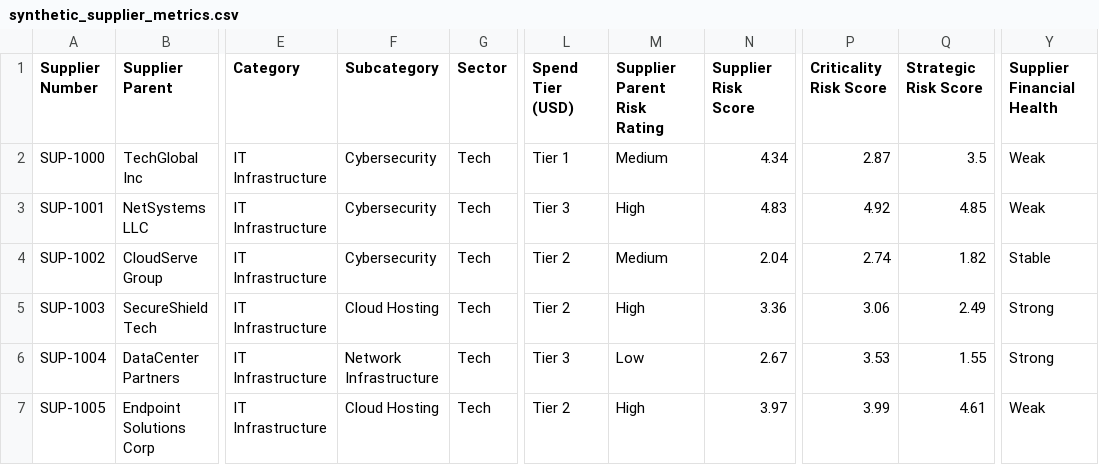
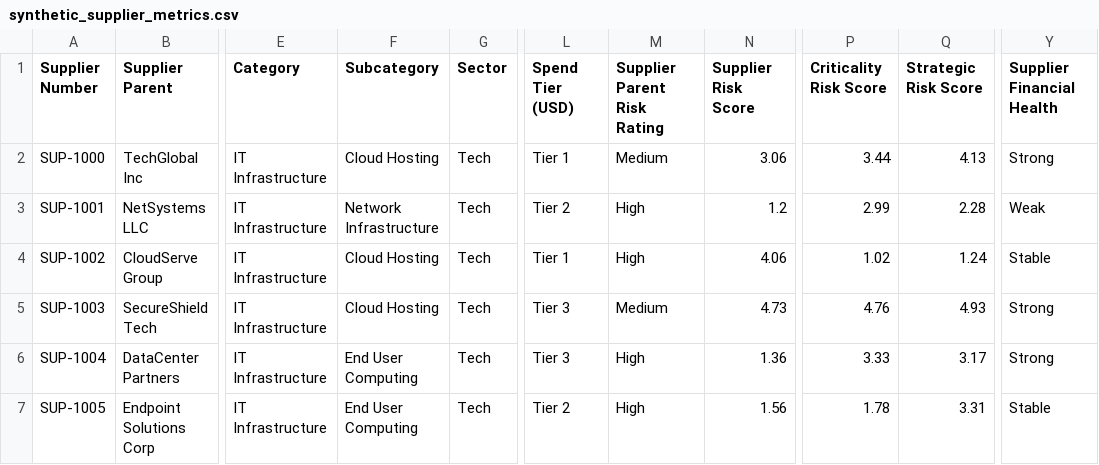
Before and after one commit to Andrariando/agentic-sourcing-poc, a CSV file: data/heatmap/synthetic/synthetic_supplier_metrics.csv, drawn as a sheet; only a part is shown, gaps mark what is left out; the diff covers the shown part only; the diff names each change by its address in the sheet, - before the commit and + after, or states it on an @@ line.

```diff
--- a/data/heatmap/synthetic/synthetic_supplier_metrics.csv
+++ b/data/heatmap/synthetic/synthetic_supplier_metrics.csv
-F2 (Subcategory): Cybersecurity
+F2 (Subcategory): Cloud Hosting
-N2 (Supplier Risk Score): 4.34
+N2 (Supplier Risk Score): 3.06
-P2 (Criticality Risk Score): 2.87
+P2 (Criticality Risk Score): 3.44
-Q2 (Strategic Risk Score): 3.5
+Q2 (Strategic Risk Score): 4.13
-Y2 (Supplier Financial Health): Weak
+Y2 (Supplier Financial Health): Strong
-F3 (Subcategory): Cybersecurity
+F3 (Subcategory): Network Infrastructure
-L3 (Spend Tier (USD)): Tier 3
+L3 (Spend Tier (USD)): Tier 2
-N3 (Supplier Risk Score): 4.83
+N3 (Supplier Risk Score): 1.2
-P3 (Criticality Risk Score): 4.92
+P3 (Criticality Risk Score): 2.99
-Q3 (Strategic Risk Score): 4.85
+Q3 (Strategic Risk Score): 2.28
-F4 (Subcategory): Cybersecurity
+F4 (Subcategory): Cloud Hosting
-L4 (Spend Tier (USD)): Tier 2
+L4 (Spend Tier (USD)): Tier 1
-M4 (Supplier Parent Risk Rating): Medium
+M4 (Supplier Parent Risk Rating): High
-N4 (Supplier Risk Score): 2.04
+N4 (Supplier Risk Score): 4.06
-P4 (Criticality Risk Score): 2.74
+P4 (Criticality Risk Score): 1.02
-Q4 (Strategic Risk Score): 1.82
+Q4 (Strategic Risk Score): 1.24
-L5 (Spend Tier (USD)): Tier 2
+L5 (Spend Tier (USD)): Tier 3
-M5 (Supplier Parent Risk Rating): High
+M5 (Supplier Parent Risk Rating): Medium
-N5 (Supplier Risk Score): 3.36
+N5 (Supplier Risk Score): 4.73
-P5 (Criticality Risk Score): 3.06
+P5 (Criticality Risk Score): 4.76
-Q5 (Strategic Risk Score): 2.49
+Q5 (Strategic Risk Score): 4.93
-F6 (Subcategory): Network Infrastructure
+F6 (Subcategory): End User Computing
-M6 (Supplier Parent Risk Rating): Low
+M6 (Supplier Parent Risk Rating): High
-N6 (Supplier Risk Score): 2.67
+N6 (Supplier Risk Score): 1.36
-P6 (Criticality Risk Score): 3.53
+P6 (Criticality Risk Score): 3.33
-Q6 (Strategic Risk Score): 1.55
+Q6 (Strategic Risk Score): 3.17
-F7 (Subcategory): Cloud Hosting
+F7 (Subcategory): End User Computing
-N7 (Supplier Risk Score): 3.97
+N7 (Supplier Risk Score): 1.56
-P7 (Criticality Risk Score): 3.99
+P7 (Criticality Risk Score): 1.78
-Q7 (Strategic Risk Score): 4.61
+Q7 (Strategic Risk Score): 3.31
-Y7 (Supplier Financial Health): Weak
+Y7 (Supplier Financial Health): Stable
```
Also changed, not shown: 26 edited cells elsewhere in this file, data/heatmap/synthetic/synthetic_contracts.csv, data/heatmap/synthetic/synthetic_spend.csv, 12 other files.
